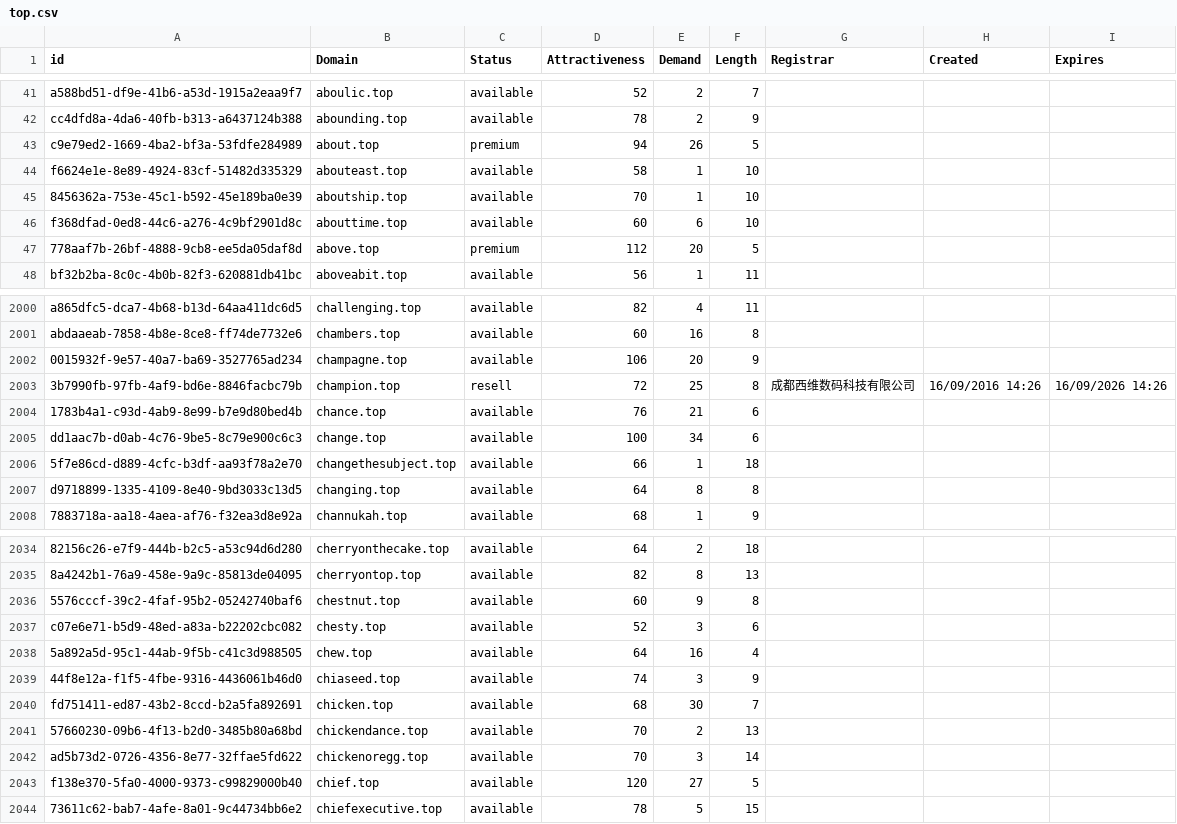
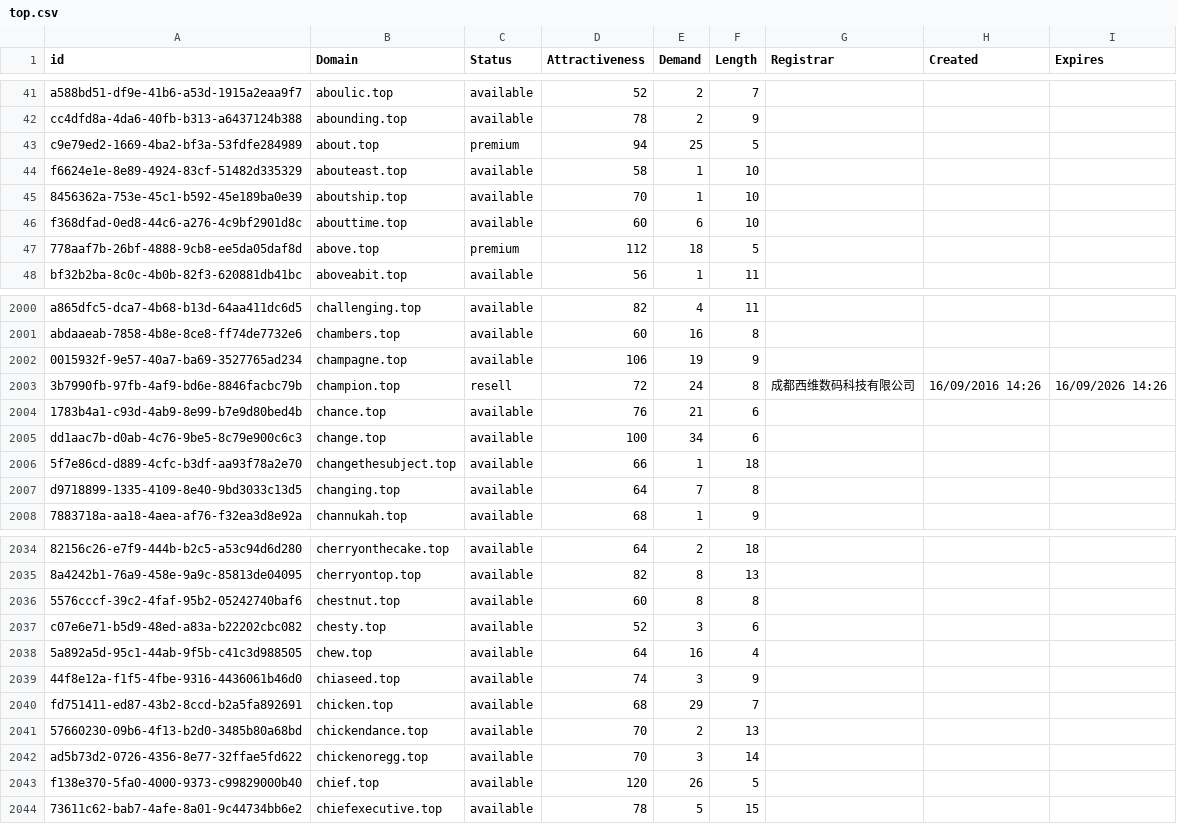
Before and after one commit to UniqueDomains/top-oneword-domains, a CSV file: top.csv, drawn as a sheet; only a part is shown, gaps mark what is left out; the diff covers the shown part only; the diff names each change by its address in the sheet, - before the commit and + after, or states it on an @@ line.

```diff
--- a/top.csv
+++ b/top.csv
-E43 (Demand): 26
+E43 (Demand): 25
-E47 (Demand): 20
+E47 (Demand): 18
-E2002 (Demand): 20
+E2002 (Demand): 19
-E2003 (Demand): 25
+E2003 (Demand): 24
-E2007 (Demand): 8
+E2007 (Demand): 7
-E2036 (Demand): 9
+E2036 (Demand): 8
-E2040 (Demand): 30
+E2040 (Demand): 29
-E2043 (Demand): 27
+E2043 (Demand): 26
```
Also changed, not shown: 2 added rows, 2 removed rows and 159 edited cells elsewhere in this file, 2 other files.
